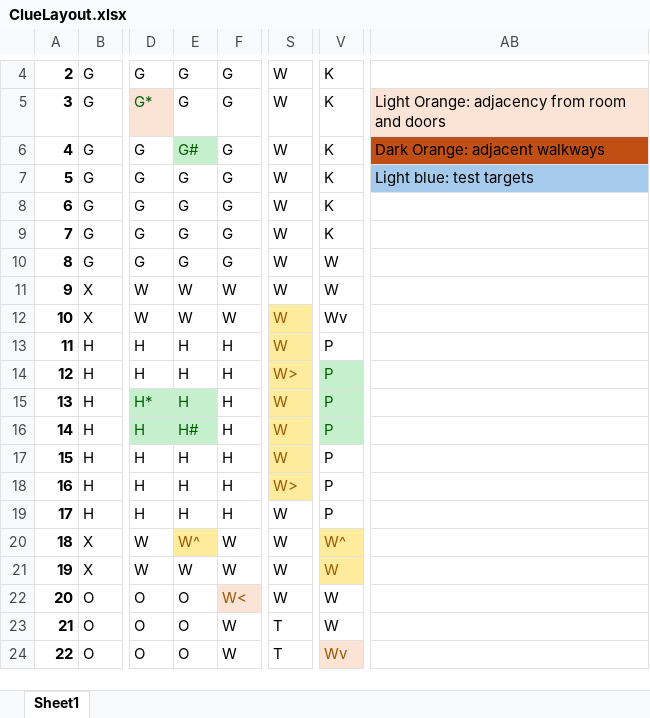
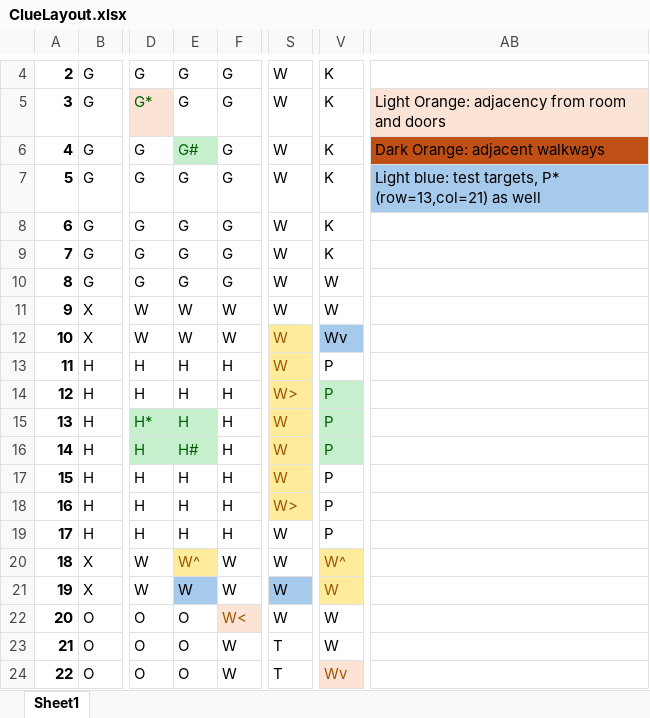
Before and after one commit to sritter00/ClueGame, an Excel workbook: ClueLayout.xlsx, sheet Sheet1, drawn as a sheet; only a part is shown, gaps mark what is left out; values as stored, in another font and other column widths than the file's, no borders; conditional formats not drawn; the diff names each change by its address in the sheet, - before the commit and + after, or states it on an @@ line.

Commit message:
Changed test targets (AtDoor,Walkway1,Walkway2,Occupied) in BoardAdjTargetTest class and marked cells in excel sheet.

```diff
--- a/ClueLayout.xlsx (sheet Sheet1)
+++ b/ClueLayout.xlsx (sheet Sheet1)
-AB7: Light blue: test targets
+AB7: Light blue: test targets, P* (row=13,col=21) as well
-V12 fill: none
+V12 fill: #A6CAEC
-E21 fill: none
+E21 fill: #A6CAEC
-S21 fill: none
+S21 fill: #A6CAEC
```
Also changed, not shown: 2 other files.
